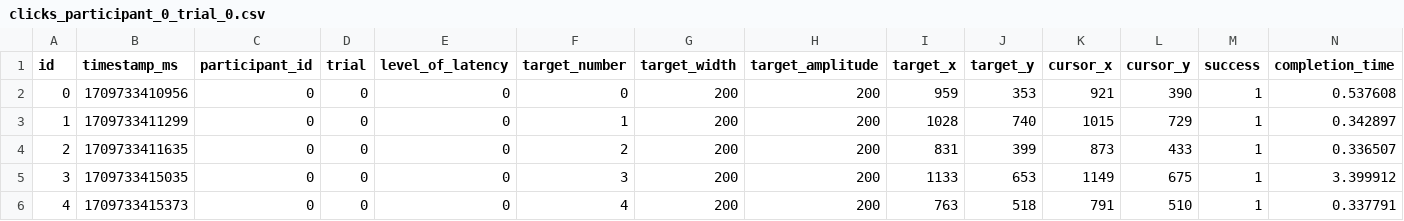
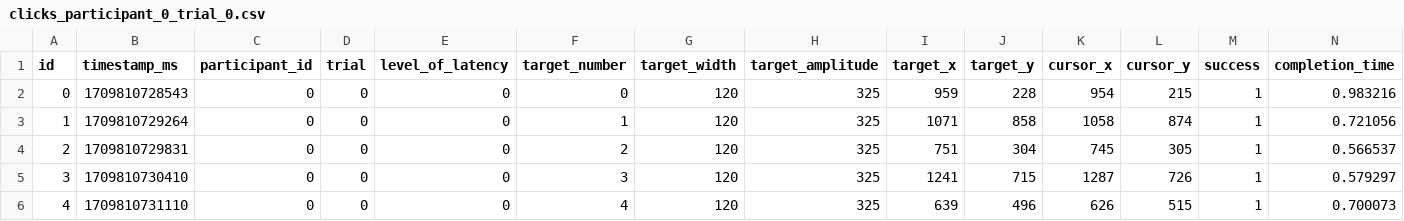
Before and after one commit to lucawoik/SpeedyMouseFittslawSetup, a CSV file: log/clicks_participant_0_trial_0.csv, drawn as a sheet; only a part is shown; the diff covers the shown part only.

```diff
--- a/log/clicks_participant_0_trial_0.csv
+++ b/log/clicks_participant_0_trial_0.csv
@@ -1,6 +1,6 @@
 id,timestamp_ms,participant_id,trial,level_of_latency,target_number,target_width,target_amplitude,target_x,target_y,cursor_x,cursor_y,success,completion_time
-0,1709733410956,0,0,0,0,200,200,959,353,921,390,1,0.537608
-1,1709733411299,0,0,0,1,200,200,1028,740,1015,729,1,0.342897
-2,1709733411635,0,0,0,2,200,200,831,399,873,433,1,0.336507
-3,1709733415035,0,0,0,3,200,200,1133,653,1149,675,1,3.399912
-4,1709733415373,0,0,0,4,200,200,763,518,791,510,1,0.337791
+0,1709810728543,0,0,0,0,120,325,959,228,954,215,1,0.983216
+1,1709810729264,0,0,0,1,120,325,1071,858,1058,874,1,0.721056
+2,1709810729831,0,0,0,2,120,325,751,304,745,305,1,0.566537
+3,1709810730410,0,0,0,3,120,325,1241,715,1287,726,1,0.579297
+4,1709810731110,0,0,0,4,120,325,639,496,626,515,1,0.700073
```
Also changed, not shown: 32 edited cells elsewhere in this file, log/mouse_events_participant_0_trial_0.csv, 1 other file.
